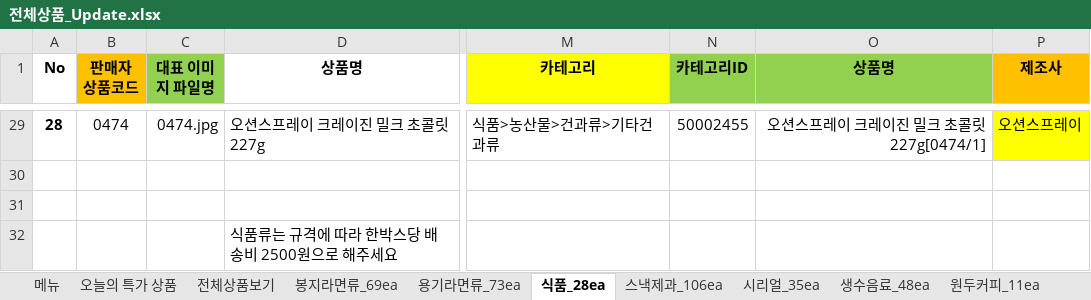
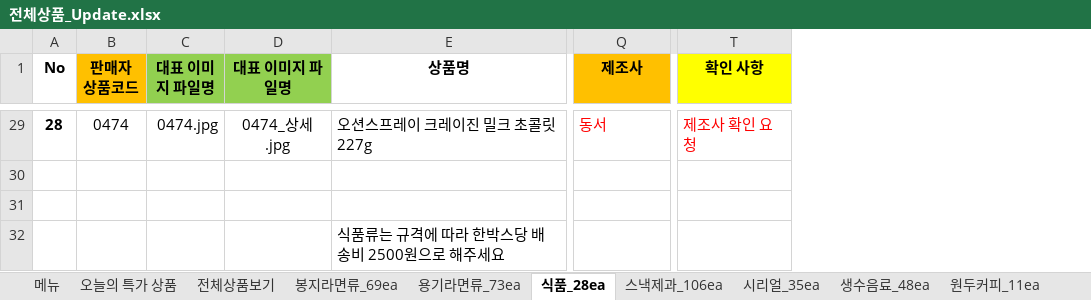
Before and after one commit to ArvidJoung/Tongup, an Excel workbook: 제품_20170414/전체상품_Update.xlsx, sheet 식품_28ea, drawn as a sheet; only a part is shown, gaps mark what is left out; values as stored, in another font and other column widths than the file's, no borders; removed rows and columns are numbered as before the commit, all else as after; the diff covers the shown part only; the diff names each change by its address in the sheet, - before the commit and + after, or states it on an @@ line.

```diff
--- a/제품_20170414/전체상품_Update.xlsx (sheet 식품_28ea)
+++ b/제품_20170414/전체상품_Update.xlsx (sheet 식품_28ea)
+column D (대표 이미지 파일명), row 29: 0474_상세.jpg
-column M (카테고리), row 29: 식품>농산물>건과류>기타건과류
@@ column N (카테고리ID) hidden, row 29: 50002455 @@
@@ column O (상품명) hidden, row 29: 오션스프레이 크레이진 밀크 초콜릿227g[0474/1] @@
+column T (확인 사항), row 29: 제조사 확인 요청
@@ Q29 text colour: black → #FF0000, fill: #FFFF00 → none @@
-Q29 (제조사): 오션스프레이
+Q29 (제조사): 동서
```
Also changed, not shown: 27 edited cells and cell formats elsewhere in this sheet, sheet 스낵제과_106ea, sheet 봉지라면류_69ea, formulas that keep their value.
